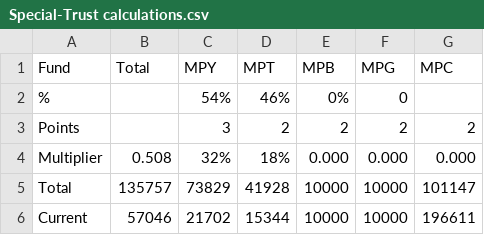
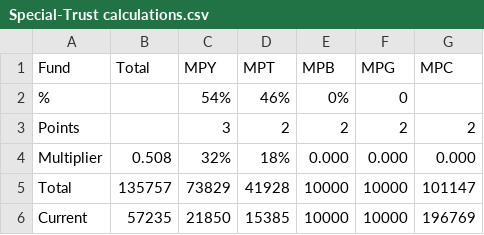
Before and after one commit to sam-matthews/funds, a CSV file: Data/Special-Trust calculations.csv, drawn as a sheet.

```diff
--- a/Data/Special-Trust calculations.csv
+++ b/Data/Special-Trust calculations.csv
@@ -5,2 +5,2 @@ Multiplier,0.508,32%,18%,0.000,0.000,0.000
 Total,135757,73829,41928,10000,10000,101147
-Current,57046,21702,15344,10000,10000,196611
+Current,57235,21850,15385,10000,10000,196769
```
Also changed, not shown: Data/portfolio-Joint Portfolio.csv, Data/portfolio-Kiwi Saver.csv, 10 other files.
